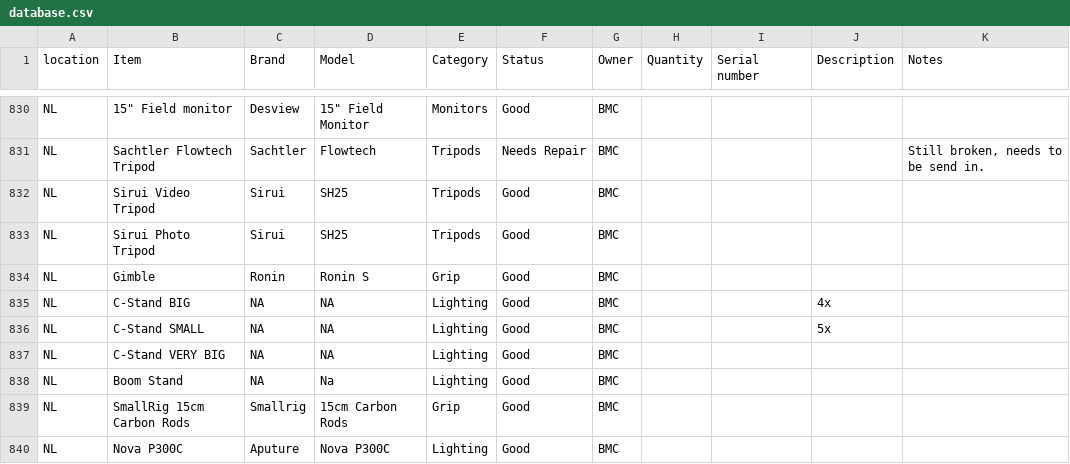
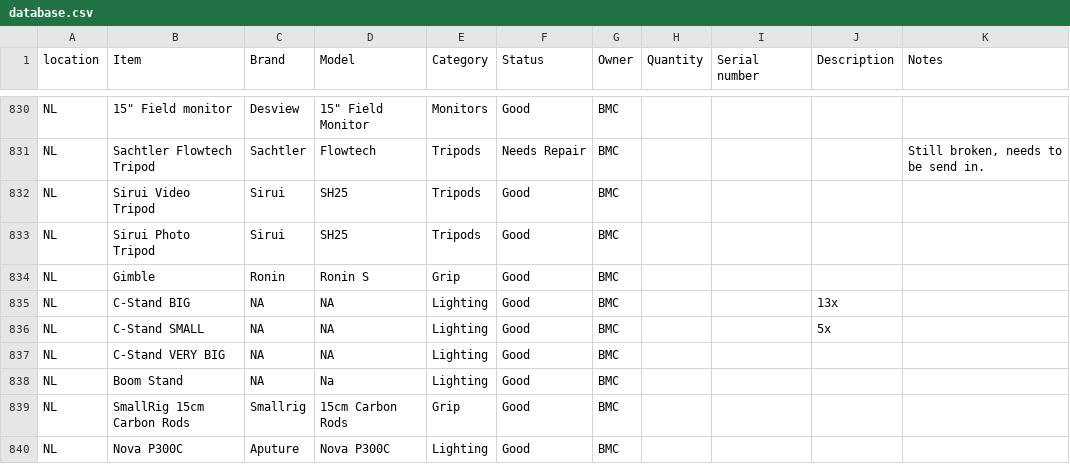
Before and after one commit to liquid-coop/Equipment_Inventory, a CSV file: database.csv, drawn as a sheet; only a part is shown, gaps mark what is left out.

Commit message:
Update inventory via web app

```diff
--- a/database.csv
+++ b/database.csv
@@ -834,3 +834,3 @@ NL,Sirui Photo Tripod,Sirui,SH25,Tripods,Good,BMC,,,,
 NL,Gimble,Ronin,Ronin S,Grip,Good,BMC,,,,
-NL,"C-Stand BIG ",NA,NA,Lighting,Good,BMC,,,"4x ",
+NL,"C-Stand BIG ",NA,NA,Lighting,Good,BMC,,,"13x ",
 NL,C-Stand SMALL,NA,NA,Lighting,Good,BMC,,,5x,
```
